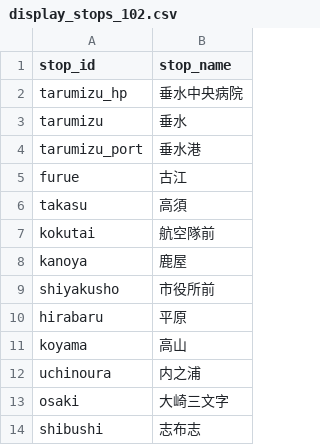
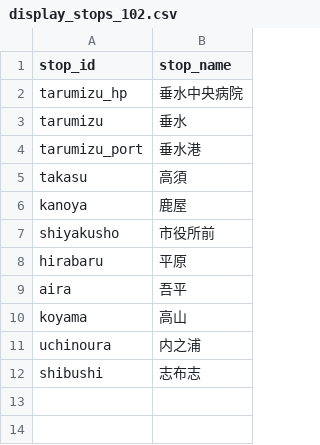
Before and after one commit to saikazakiyuen/bus-location-system-KANOYA, a CSV file: display_stops_102.csv, drawn as a sheet.

Commit message:
Update display_stops_102.csv

```diff
--- a/display_stops_102.csv
+++ b/display_stops_102.csv
@@ -4,5 +4,3 @@ tarumizu,垂水
 tarumizu_port,垂水港
-furue,古江
 takasu,高須
-kokutai,航空隊前
 kanoya,鹿屋
@@ -10,5 +8,5 @@ shiyakusho,市役所前
 hirabaru,平原
+aira,吾平
 koyama,高山
 uchinoura,内之浦
-osaki,大崎三文字
 shibushi,志布志
```
